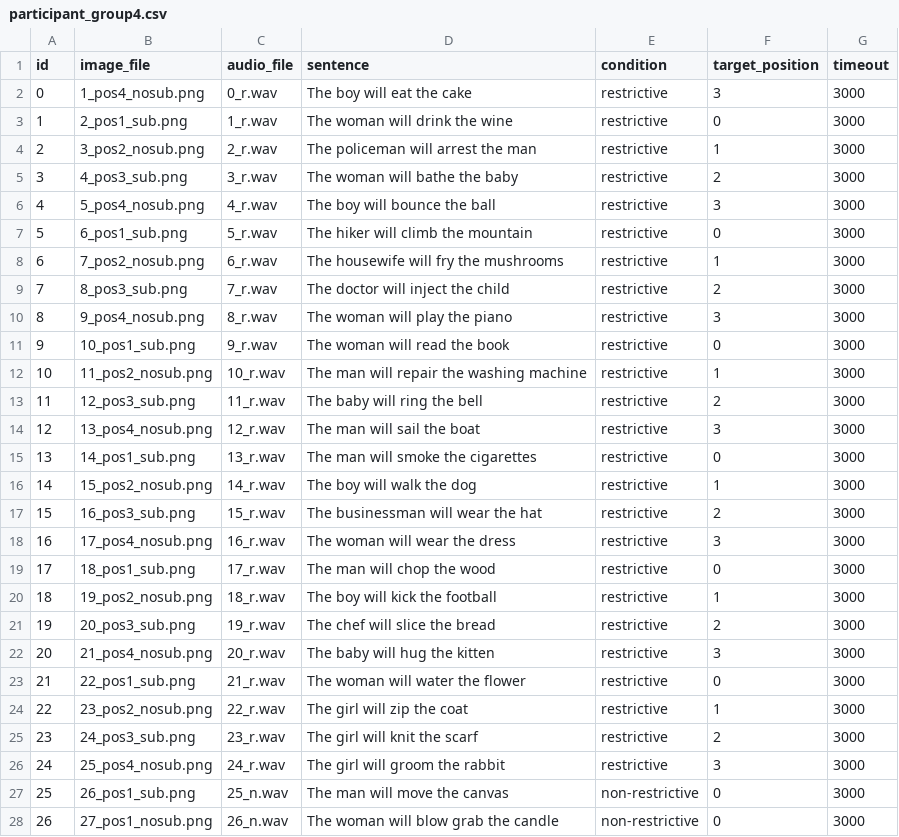
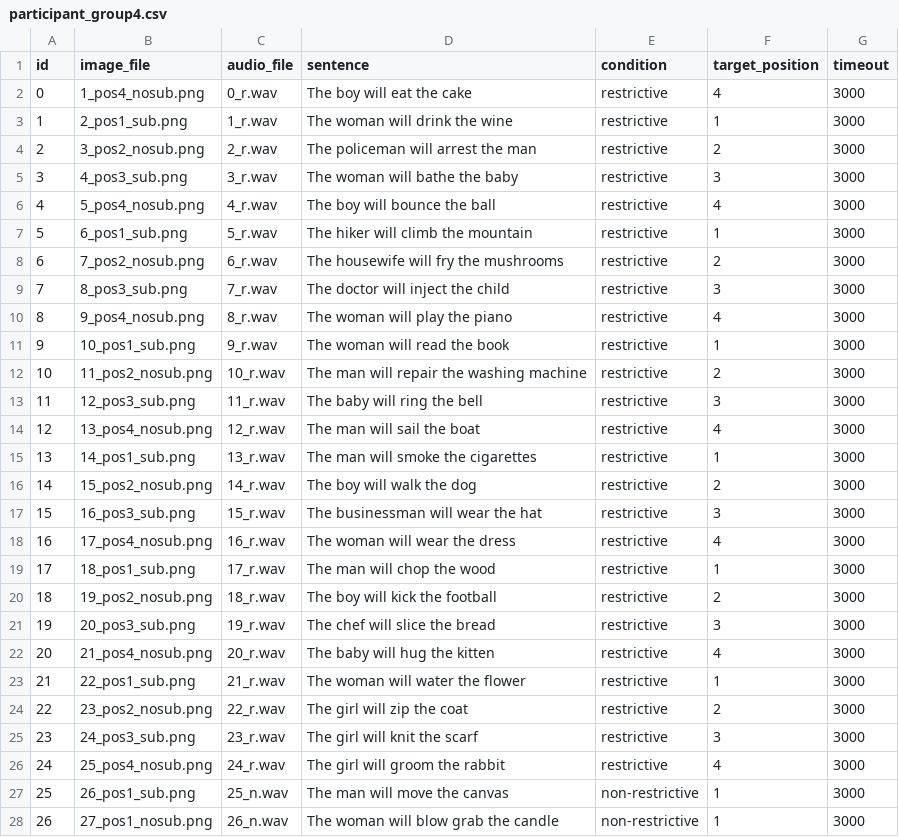
Before and after one commit to JonathanTheDuck/et26_VisualWorldParadigm, a CSV file: 01_experiment/stimuli/creatingDataStructure/participant_group4.csv, drawn as a sheet; only a part is shown; the diff covers the shown part only.

```diff
--- a/01_experiment/stimuli/creatingDataStructure/participant_group4.csv
+++ b/01_experiment/stimuli/creatingDataStructure/participant_group4.csv
@@ -1,28 +1,28 @@
 id,image_file,audio_file,sentence,condition,target_position,timeout
-0,1_pos4_nosub.png,0_r.wav,The boy will eat the cake,restrictive,3,3000
-1,2_pos1_sub.png,1_r.wav,The woman will drink the wine,restrictive,0,3000
-2,3_pos2_nosub.png,2_r.wav,The policeman will arrest the man,restrictive,1,3000
-3,4_pos3_sub.png,3_r.wav,The woman will bathe the baby,restrictive,2,3000
-4,5_pos4_nosub.png,4_r.wav,The boy will bounce the ball,restrictive,3,3000
-5,6_pos1_sub.png,5_r.wav,The hiker will climb the mountain,restrictive,0,3000
-6,7_pos2_nosub.png,6_r.wav,The housewife will fry the mushrooms,restrictive,1,3000
-7,8_pos3_sub.png,7_r.wav,The doctor will inject the child,restrictive,2,3000
-8,9_pos4_nosub.png,8_r.wav,The woman will play the piano,restrictive,3,3000
-9,10_pos1_sub.png,9_r.wav,The woman will read the book,restrictive,0,3000
-10,11_pos2_nosub.png,10_r.wav,The man will repair the washing machine,restrictive,1,3000
-11,12_pos3_sub.png,11_r.wav,The baby will ring the bell,restrictive,2,3000
-12,13_pos4_nosub.png,12_r.wav,The man will sail the boat,restrictive,3,3000
-13,14_pos1_sub.png,13_r.wav,The man will smoke the cigarettes,restrictive,0,3000
-14,15_pos2_nosub.png,14_r.wav,The boy will walk the dog,restrictive,1,3000
-15,16_pos3_sub.png,15_r.wav,The businessman will wear the hat,restrictive,2,3000
-16,17_pos4_nosub.png,16_r.wav,The woman will wear the dress,restrictive,3,3000
-17,18_pos1_sub.png,17_r.wav,The man will chop the wood,restrictive,0,3000
-18,19_pos2_nosub.png,18_r.wav,The boy will kick the football,restrictive,1,3000
-19,20_pos3_sub.png,19_r.wav,The chef will slice the bread,restrictive,2,3000
-20,21_pos4_nosub.png,20_r.wav,The baby will hug the kitten,restrictive,3,3000
-21,22_pos1_sub.png,21_r.wav,The woman will water the flower,restrictive,0,3000
-22,23_pos2_nosub.png,22_r.wav,The girl will zip the coat,restrictive,1,3000
-23,24_pos3_sub.png,23_r.wav,The girl will knit the scarf,restrictive,2,3000
-24,25_pos4_nosub.png,24_r.wav,The girl will groom the rabbit,restrictive,3,3000
-25,26_pos1_sub.png,25_n.wav,The man will move the canvas,non-restrictive,0,3000
-26,27_pos1_nosub.png,26_n.wav,The woman will blow grab the candle,non-restrictive,0,3000
+0,1_pos4_nosub.png,0_r.wav,The boy will eat the cake,restrictive,4,3000
+1,2_pos1_sub.png,1_r.wav,The woman will drink the wine,restrictive,1,3000
+2,3_pos2_nosub.png,2_r.wav,The policeman will arrest the man,restrictive,2,3000
+3,4_pos3_sub.png,3_r.wav,The woman will bathe the baby,restrictive,3,3000
+4,5_pos4_nosub.png,4_r.wav,The boy will bounce the ball,restrictive,4,3000
+5,6_pos1_sub.png,5_r.wav,The hiker will climb the mountain,restrictive,1,3000
+6,7_pos2_nosub.png,6_r.wav,The housewife will fry the mushrooms,restrictive,2,3000
+7,8_pos3_sub.png,7_r.wav,The doctor will inject the child,restrictive,3,3000
+8,9_pos4_nosub.png,8_r.wav,The woman will play the piano,restrictive,4,3000
+9,10_pos1_sub.png,9_r.wav,The woman will read the book,restrictive,1,3000
+10,11_pos2_nosub.png,10_r.wav,The man will repair the washing machine,restrictive,2,3000
+11,12_pos3_sub.png,11_r.wav,The baby will ring the bell,restrictive,3,3000
+12,13_pos4_nosub.png,12_r.wav,The man will sail the boat,restrictive,4,3000
+13,14_pos1_sub.png,13_r.wav,The man will smoke the cigarettes,restrictive,1,3000
+14,15_pos2_nosub.png,14_r.wav,The boy will walk the dog,restrictive,2,3000
+15,16_pos3_sub.png,15_r.wav,The businessman will wear the hat,restrictive,3,3000
+16,17_pos4_nosub.png,16_r.wav,The woman will wear the dress,restrictive,4,3000
+17,18_pos1_sub.png,17_r.wav,The man will chop the wood,restrictive,1,3000
+18,19_pos2_nosub.png,18_r.wav,The boy will kick the football,restrictive,2,3000
+19,20_pos3_sub.png,19_r.wav,The chef will slice the bread,restrictive,3,3000
+20,21_pos4_nosub.png,20_r.wav,The baby will hug the kitten,restrictive,4,3000
+21,22_pos1_sub.png,21_r.wav,The woman will water the flower,restrictive,1,3000
+22,23_pos2_nosub.png,22_r.wav,The girl will zip the coat,restrictive,2,3000
+23,24_pos3_sub.png,23_r.wav,The girl will knit the scarf,restrictive,3,3000
+24,25_pos4_nosub.png,24_r.wav,The girl will groom the rabbit,restrictive,4,3000
+25,26_pos1_sub.png,25_n.wav,The man will move the canvas,non-restrictive,1,3000
+26,27_pos1_nosub.png,26_n.wav,The woman will blow grab the candle,non-restrictive,1,3000
```
Also changed, not shown: 23 edited cells elsewhere in this file, 01_experiment/stimuli/creatingDataStructure/participant_group1.csv, 01_experiment/stimuli/creatingDataStructure/participant_group2.csv, 2 other files.
